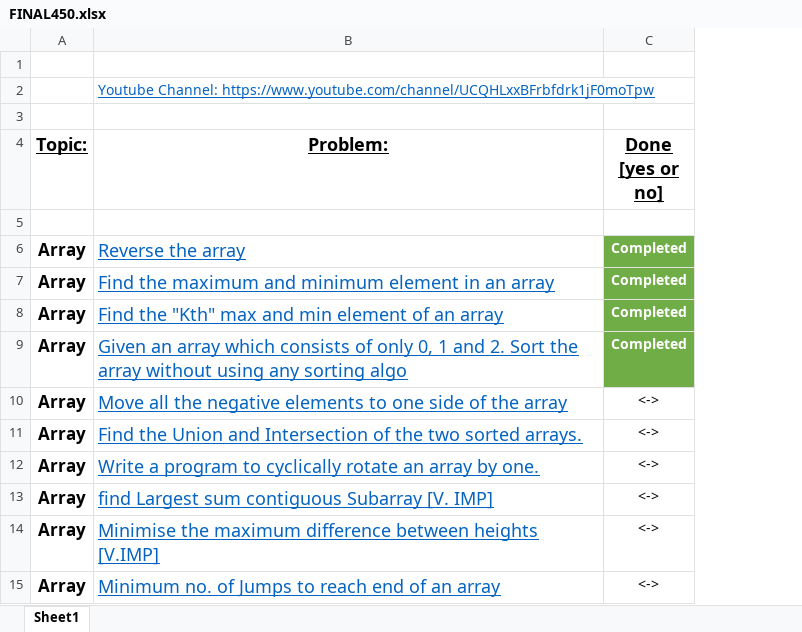
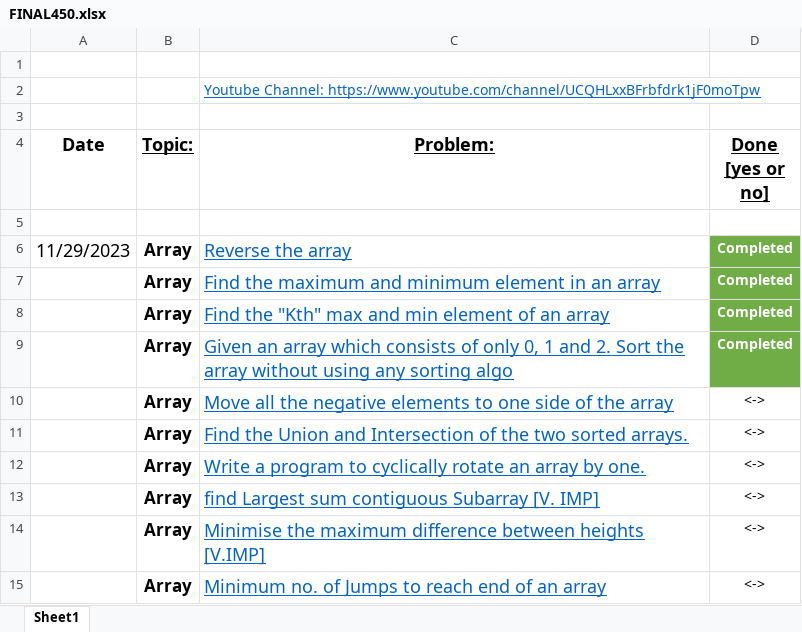
Before and after one commit to Nishchit-Dev/450-Challenge, an Excel workbook: FINAL450.xlsx, sheet Sheet1, drawn as a sheet; only a part is shown; values as stored, in another font and other column widths than the file's, no borders; the diff names each change by its address in the sheet, - before the commit and + after, or states it on an @@ line.

```diff
--- a/FINAL450.xlsx (sheet Sheet1)
+++ b/FINAL450.xlsx (sheet Sheet1)
+column A (Date), row 6: 11/29/2023
```
Also changed, not shown: 4 other files.
